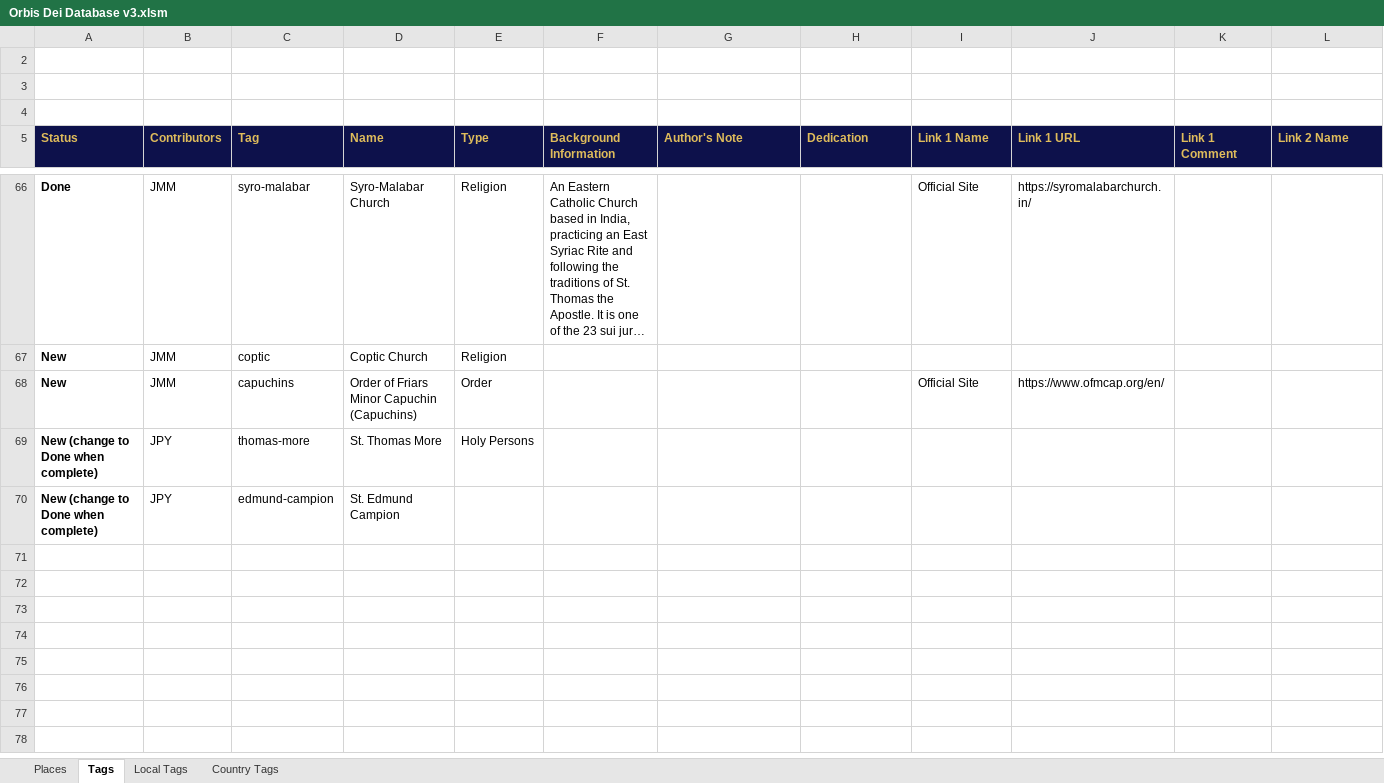
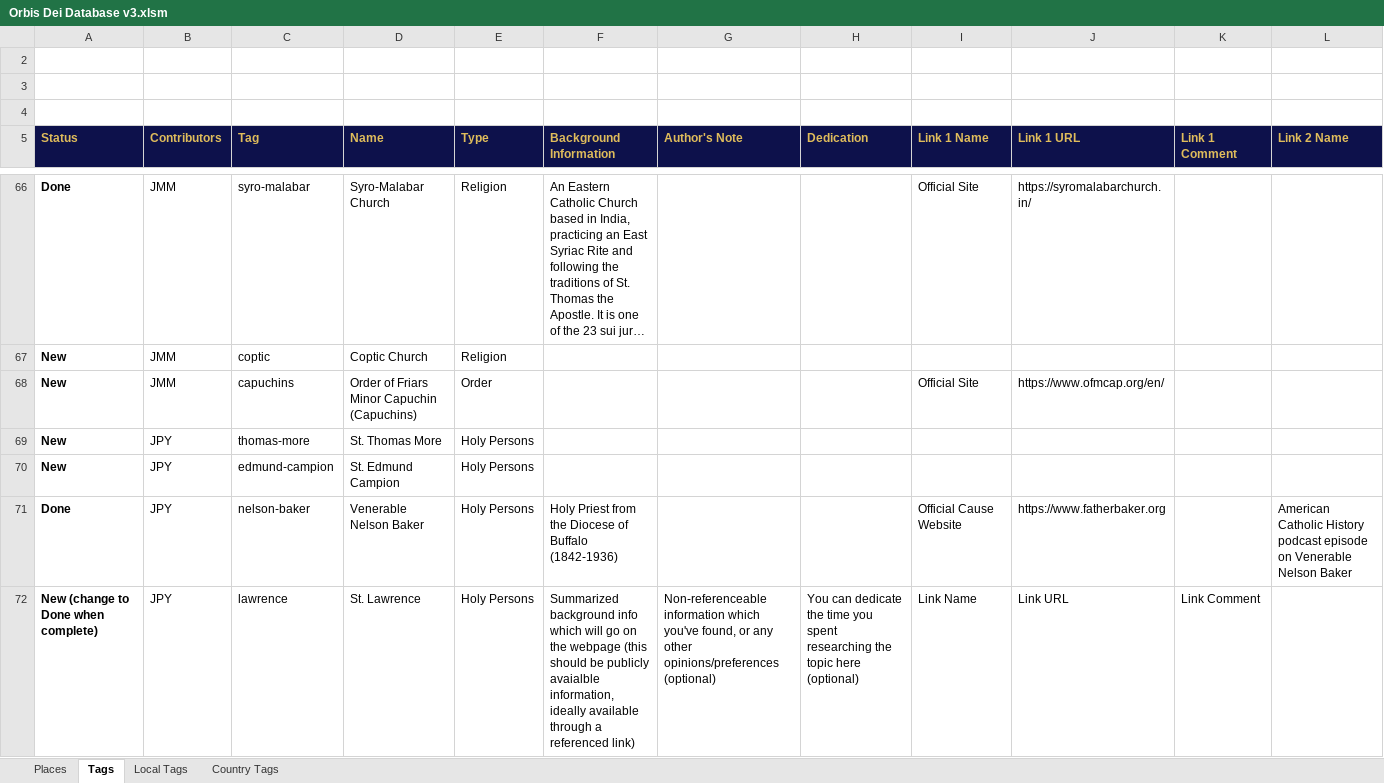
Before and after one commit to orbis-dei/orbis-dei.github.io, an Excel workbook: Orbis Dei Database v3.xlsm, sheet Tags, drawn as a sheet; only a part is shown, gaps mark what is left out; long unchanged cells end in …; values as stored, in another font and other column widths than the file's, no borders; charts and pictures and conditional formats not drawn; rows hold the shown columns only; the diff covers the shown part only; the diff names each change by its address in the sheet, - before the commit and + after, or states it on an @@ line.

Commit message:
Additions from American Catholic History

```diff
--- a/Orbis Dei Database v3.xlsm (sheet Tags)
+++ b/Orbis Dei Database v3.xlsm (sheet Tags)
-A69:A70 (Status): New (change to Done when complete)
+A69:A70 (Status): New
-E70 (Type): (empty)
+E70 (Type): Holy Persons
+row 71: Done | JPY | nelson-baker | Venerable Nelson Baker | Holy Persons | Holy Priest from the Diocese of Buffalo (1842-1936) |  |  | Official Cause Website | https://www.fatherbaker.org |  | American Catholic History podcast episode on Venerable Nelson Baker
+row 72: New (change to Done when complete) | JPY | lawrence | St. Lawrence | Holy Persons | Summarized background info which will go on the webpage (this should be publicly avaialble information, ideally available through a referenced link) | Non-referenceable information which you've found, or any other opinions/preferences (optional) | You can dedicate the time you spent researching the topic here (optional) | Link Name | Link URL | Link Comment
```
Also changed, not shown: 18 added rows elsewhere in this sheet, sheet Places, formulas that keep their value, 2 other files.
